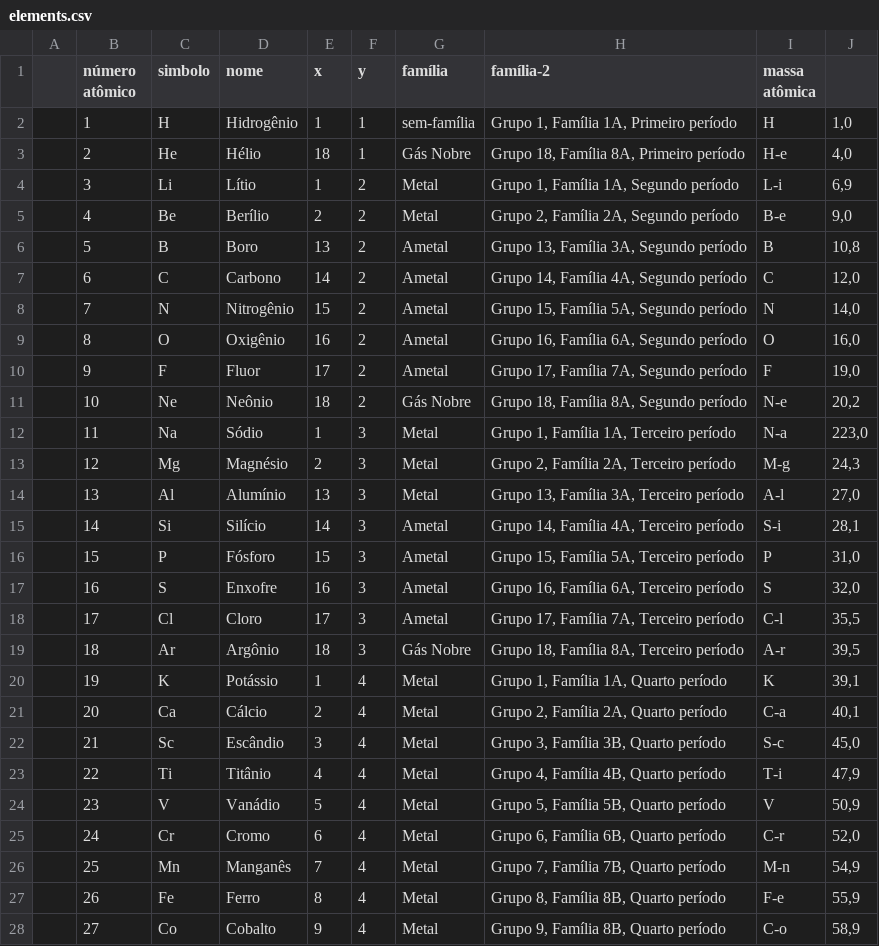
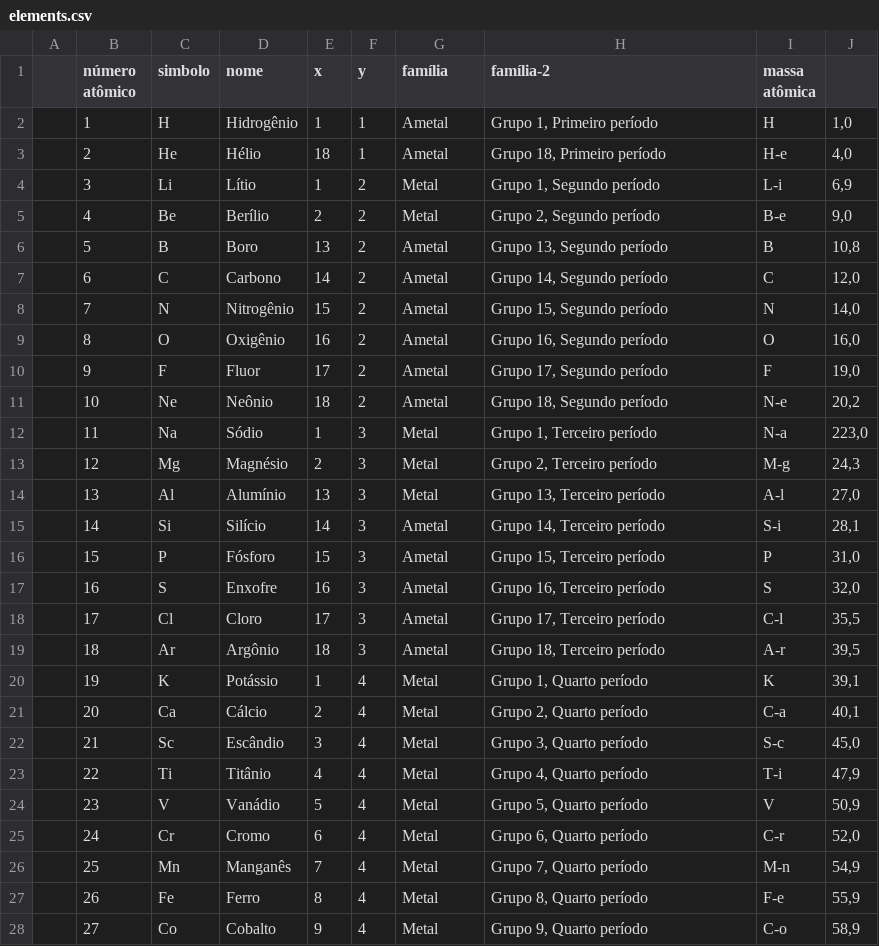
Before and after one commit to Caeci-Alchimia/caeci-web, a CSV file: data/elements.csv, drawn as a sheet; only a part is shown; the diff covers the shown part only.

```diff
--- a/data/elements.csv
+++ b/data/elements.csv
@@ -1,28 +1,28 @@
 ;número atômico; simbolo; nome; x; y; família;família-2; massa atômica;
-;1  ;H  ;Hidrogênio     ;1  ;1	;sem-família	;Grupo 1, Família 1A, Primeiro período	;H	  ;1,0;
-;2  ;He ;Hélio          ;18 ;1	;Gás Nobre	;Grupo 18, Família 8A, Primeiro período	;H-e ;4,0;
-;3  ;Li ;Lítio          ;1  ;2	;Metal			;Grupo 1, Família 1A, Segundo período		;L-i ;6,9;
-;4  ;Be ;Berílio        ;2  ;2	;Metal			;Grupo 2, Família 2A, Segundo período		;B-e ;9,0;
-;5  ;B  ;Boro           ;13 ;2	;Ametal		;Grupo 13, Família 3A, Segundo período	;B   ;10,8;
-;6  ;C  ;Carbono        ;14 ;2	;Ametal		;Grupo 14, Família 4A, Segundo período	;C   ;12,0;
-;7  ;N  ;Nitrogênio     ;15 ;2	;Ametal		;Grupo 15, Família 5A, Segundo período	;N   ;14,0;
-;8  ;O  ;Oxigênio       ;16 ;2	;Ametal		;Grupo 16, Família 6A, Segundo período	;O   ;16,0;
-;9  ;F  ;Fluor          ;17 ;2	;Ametal		;Grupo 17, Família 7A, Segundo período	;F   ;19,0;
-;10 ;Ne ;Neônio         ;18 ;2	;Gás Nobre	;Grupo 18, Família 8A, Segundo período	;N-e ;20,2;
-;11 ;Na ;Sódio          ;1  ;3	;Metal			;Grupo 1, Família 1A, Terceiro período	;N-a ;223,0;
-;12 ;Mg ;Magnésio       ;2  ;3	;Metal			;Grupo 2, Família 2A, Terceiro período	;M-g ;24,3;
-;13 ;Al ;Alumínio       ;13 ;3	;Metal			;Grupo 13, Família 3A, Terceiro período	;A-l ;27,0;
-;14 ;Si ;Silício        ;14 ;3	;Ametal		;Grupo 14, Família 4A, Terceiro período	;S-i ;28,1;
-;15 ;P  ;Fósforo        ;15 ;3	;Ametal		;Grupo 15, Família 5A, Terceiro período	;P   ;31,0;
-;16 ;S  ;Enxofre        ;16 ;3	;Ametal		;Grupo 16, Família 6A, Terceiro período	;S   ;32,0;
-;17 ;Cl ;Cloro          ;17 ;3	;Ametal		;Grupo 17, Família 7A, Terceiro período	;C-l ;35,5;
-;18 ;Ar ;Argônio        ;18 ;3	;Gás Nobre	;Grupo 18, Família 8A, Terceiro período	;A-r ;39,5;
-;19 ;K  ;Potássio       ;1  ;4	;Metal			;Grupo 1, Família 1A, Quarto período		;K   ;39,1;
-;20 ;Ca ;Cálcio         ;2  ;4	;Metal			;Grupo 2, Família 2A, Quarto período		;C-a ;40,1;
-;21 ;Sc ;Escândio       ;3  ;4	;Metal			;Grupo 3, Família 3B, Quarto período		;S-c ;45,0;
-;22 ;Ti ;Titânio        ;4  ;4	;Metal			;Grupo 4, Família 4B, Quarto período		;T-i ;47,9;
-;23 ;V  ;Vanádio        ;5  ;4	;Metal			;Grupo 5, Família 5B, Quarto período		;V   ;50,9;
-;24 ;Cr ;Cromo          ;6  ;4	;Metal			;Grupo 6, Família 6B, Quarto período		;C-r ;52,0;
-;25 ;Mn ;Manganês       ;7  ;4	;Metal			;Grupo 7, Família 7B, Quarto período		;M-n ;54,9;
-;26 ;Fe ;Ferro          ;8  ;4	;Metal			;Grupo 8, Família 8B, Quarto período		;F-e ;55,9;
-;27 ;Co ;Cobalto        ;9  ;4	;Metal			;Grupo 9, Família 8B, Quarto período		;C-o ;58,9;
+;1  ;H  ;Hidrogênio     ;1  ;1	;Ametal		;Grupo 1, Primeiro período	;H	  ;1,0;
+;2  ;He ;Hélio          ;18 ;1	;Ametal		;Grupo 18, Primeiro período	;H-e ;4,0;
+;3  ;Li ;Lítio          ;1  ;2	;Metal			;Grupo 1, Segundo período		;L-i ;6,9;
+;4  ;Be ;Berílio        ;2  ;2	;Metal			;Grupo 2, Segundo período		;B-e ;9,0;
+;5  ;B  ;Boro           ;13 ;2	;Ametal		;Grupo 13, Segundo período	;B   ;10,8;
+;6  ;C  ;Carbono        ;14 ;2	;Ametal		;Grupo 14, Segundo período	;C   ;12,0;
+;7  ;N  ;Nitrogênio     ;15 ;2	;Ametal		;Grupo 15, Segundo período	;N   ;14,0;
+;8  ;O  ;Oxigênio       ;16 ;2	;Ametal		;Grupo 16, Segundo período	;O   ;16,0;
+;9  ;F  ;Fluor          ;17 ;2	;Ametal		;Grupo 17, Segundo período	;F   ;19,0;
+;10 ;Ne ;Neônio         ;18 ;2	;Ametal		;Grupo 18, Segundo período	;N-e ;20,2;
+;11 ;Na ;Sódio          ;1  ;3	;Metal			;Grupo 1, Terceiro período	;N-a ;223,0;
+;12 ;Mg ;Magnésio       ;2  ;3	;Metal			;Grupo 2, Terceiro período	;M-g ;24,3;
+;13 ;Al ;Alumínio       ;13 ;3	;Metal			;Grupo 13, Terceiro período	;A-l ;27,0;
+;14 ;Si ;Silício        ;14 ;3	;Ametal		;Grupo 14, Terceiro período	;S-i ;28,1;
+;15 ;P  ;Fósforo        ;15 ;3	;Ametal		;Grupo 15, Terceiro período	;P   ;31,0;
+;16 ;S  ;Enxofre        ;16 ;3	;Ametal		;Grupo 16, Terceiro período	;S   ;32,0;
+;17 ;Cl ;Cloro          ;17 ;3	;Ametal		;Grupo 17, Terceiro período	;C-l ;35,5;
+;18 ;Ar ;Argônio        ;18 ;3	;Ametal		;Grupo 18, Terceiro período	;A-r ;39,5;
+;19 ;K  ;Potássio       ;1  ;4	;Metal			;Grupo 1, Quarto período		;K   ;39,1;
+;20 ;Ca ;Cálcio         ;2  ;4	;Metal			;Grupo 2, Quarto período		;C-a ;40,1;
+;21 ;Sc ;Escândio       ;3  ;4	;Metal			;Grupo 3, Quarto período		;S-c ;45,0;
+;22 ;Ti ;Titânio        ;4  ;4	;Metal			;Grupo 4, Quarto período		;T-i ;47,9;
+;23 ;V  ;Vanádio        ;5  ;4	;Metal			;Grupo 5, Quarto período		;V   ;50,9;
+;24 ;Cr ;Cromo          ;6  ;4	;Metal			;Grupo 6, Quarto período		;C-r ;52,0;
+;25 ;Mn ;Manganês       ;7  ;4	;Metal			;Grupo 7, Quarto período		;M-n ;54,9;
+;26 ;Fe ;Ferro          ;8  ;4	;Metal			;Grupo 8, Quarto período		;F-e ;55,9;
+;27 ;Co ;Cobalto        ;9  ;4	;Metal			;Grupo 9, Quarto período		;C-o ;58,9;
```
Also changed, not shown: 64 edited cells elsewhere in this file, 1 other file.
